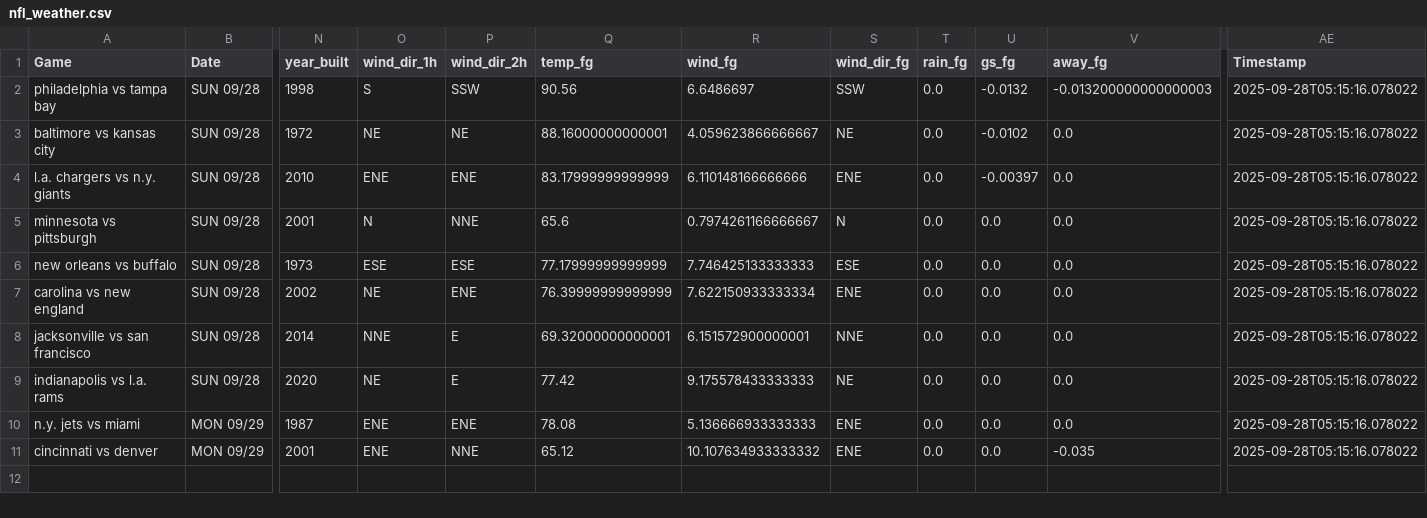
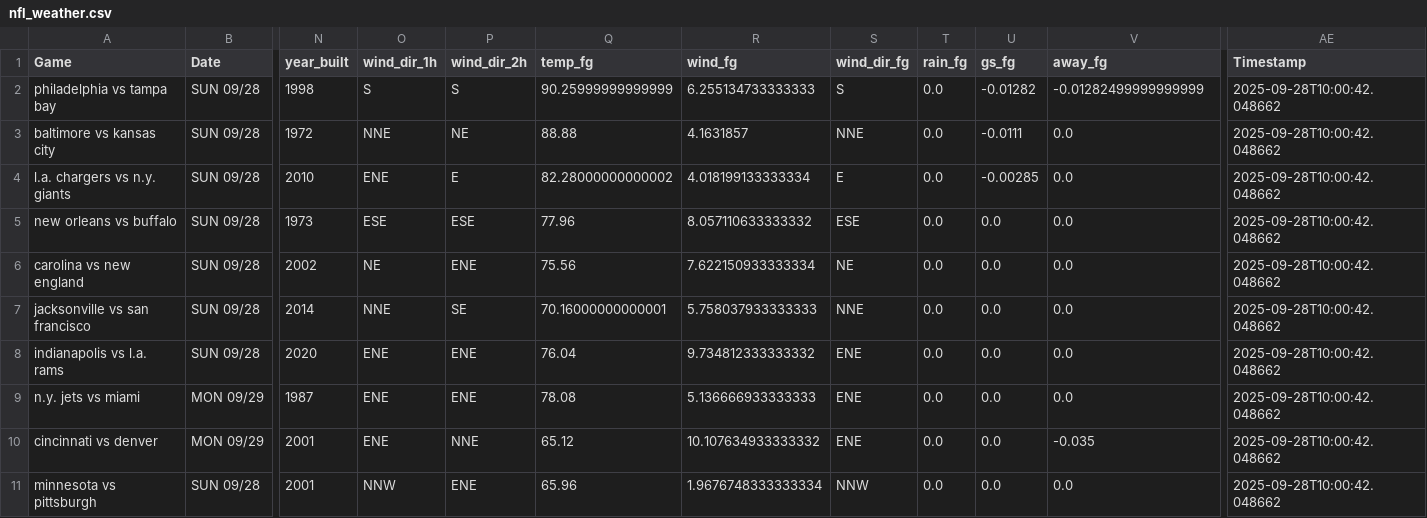
Before and after one commit to mslade50/football_weather, a CSV file: nfl_weather.csv, drawn as a sheet; only a part is shown, gaps mark what is left out; removed rows and columns are numbered as before the commit, all else as after; rows hold the shown columns only; the diff names each change by its address in the sheet, - before the commit and + after, or states it on an @@ line.

Commit message:
Update nfl_weather.csv with Timestamp 2025-09-28T10:00:42.048662

```diff
--- a/nfl_weather.csv
+++ b/nfl_weather.csv
-P2 (wind_dir_2h): SSW
+P2 (wind_dir_2h): S
-Q2 (temp_fg): 90.56
+Q2 (temp_fg): 90.25999999999999
-R2 (wind_fg): 6.6486697
+R2 (wind_fg): 6.255134733333333
-S2 (wind_dir_fg): SSW
+S2 (wind_dir_fg): S
-U2 (gs_fg): -0.0132
+U2 (gs_fg): -0.01282
-V2 (away_fg): -0.013200000000000003
+V2 (away_fg): -0.01282499999999999
-AE2:AE4 (Timestamp): 2025-09-28T05:15:16.078022
+AE2:AE4 (Timestamp): 2025-09-28T10:00:42.048662
-O3 (wind_dir_1h): NE
+O3 (wind_dir_1h): NNE
-Q3 (temp_fg): 88.16000000000001
+Q3 (temp_fg): 88.88
-R3 (wind_fg): 4.059623866666667
+R3 (wind_fg): 4.1631857
-S3 (wind_dir_fg): NE
+S3 (wind_dir_fg): NNE
-U3 (gs_fg): -0.0102
+U3 (gs_fg): -0.0111
-P4 (wind_dir_2h): ENE
+P4 (wind_dir_2h): E
-Q4 (temp_fg): 83.17999999999999
+Q4 (temp_fg): 82.28000000000002
-R4 (wind_fg): 6.110148166666666
+R4 (wind_fg): 4.018199133333334
-S4 (wind_dir_fg): ENE
+S4 (wind_dir_fg): E
-U4 (gs_fg): -0.00397
+U4 (gs_fg): -0.00285
-row 5: minnesota vs pittsburgh | SUN 09/28 | 2001 | N | NNE | 65.6 | 0.7974261166666667 | N | 0.0 | 0.0 | 0.0 | 2025-09-28T05:15:16.078022
-Q5 (temp_fg): 77.17999999999999
+Q5 (temp_fg): 77.96
-R5 (wind_fg): 7.746425133333333
+R5 (wind_fg): 8.057110633333332
-AE5:AE10 (Timestamp): 2025-09-28T05:15:16.078022
+AE5:AE10 (Timestamp): 2025-09-28T10:00:42.048662
-Q6 (temp_fg): 76.39999999999999
+Q6 (temp_fg): 75.56
-S6 (wind_dir_fg): ENE
+S6 (wind_dir_fg): NE
-P7 (wind_dir_2h): E
+P7 (wind_dir_2h): SE
-Q7 (temp_fg): 69.32000000000001
+Q7 (temp_fg): 70.16000000000001
-R7 (wind_fg): 6.151572900000001
+R7 (wind_fg): 5.758037933333333
-O8 (wind_dir_1h): NE
+O8 (wind_dir_1h): ENE
-P8 (wind_dir_2h): E
+P8 (wind_dir_2h): ENE
-Q8 (temp_fg): 77.42
+Q8 (temp_fg): 76.04
-R8 (wind_fg): 9.175578433333333
+R8 (wind_fg): 9.734812333333332
-S8 (wind_dir_fg): NE
+S8 (wind_dir_fg): ENE
+row 11: minnesota vs pittsburgh | SUN 09/28 | 2001 | NNW | ENE | 65.96 | 1.9676748333333334 | NNW | 0.0 | 0.0 | 0.0 | 2025-09-28T10:00:42.048662
```
